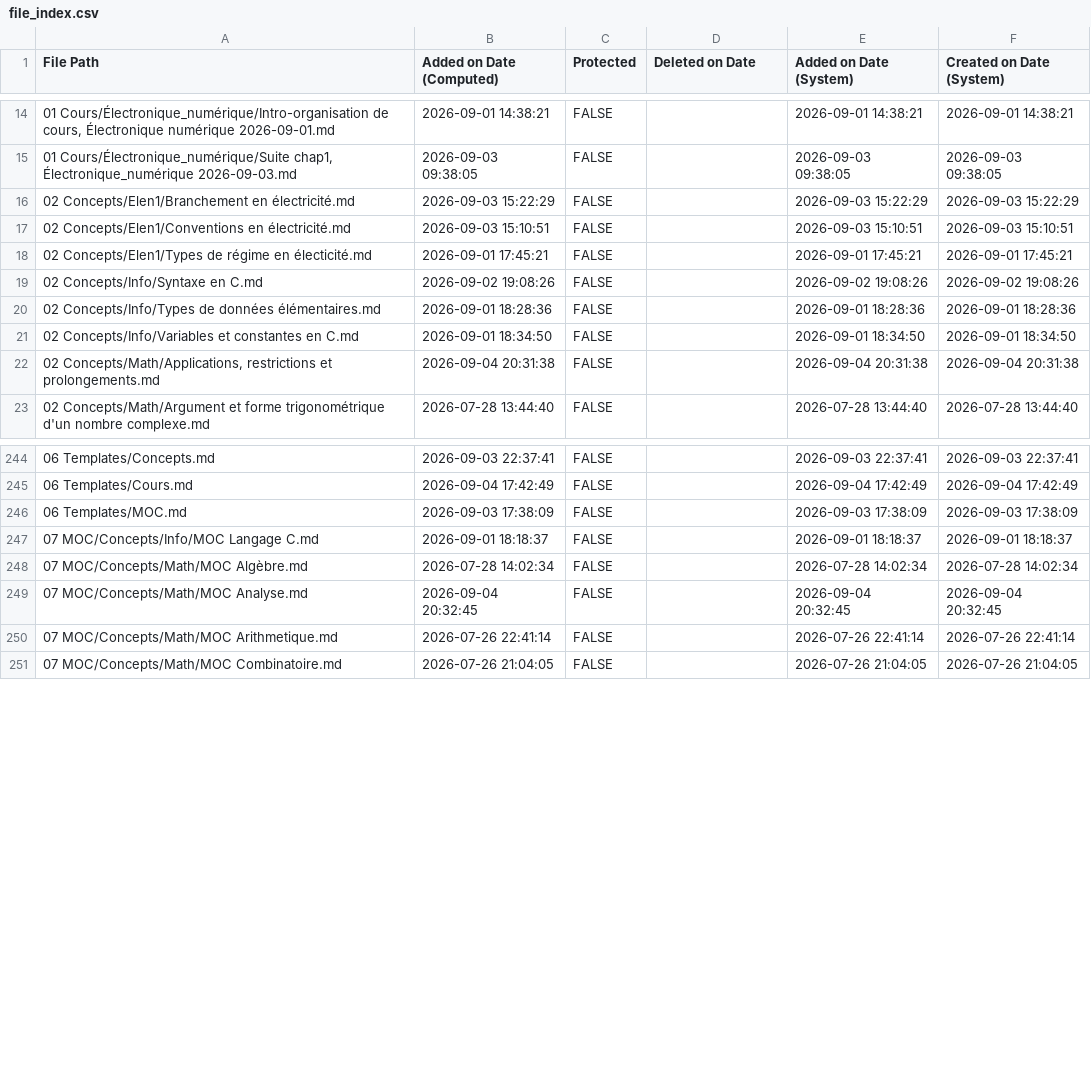
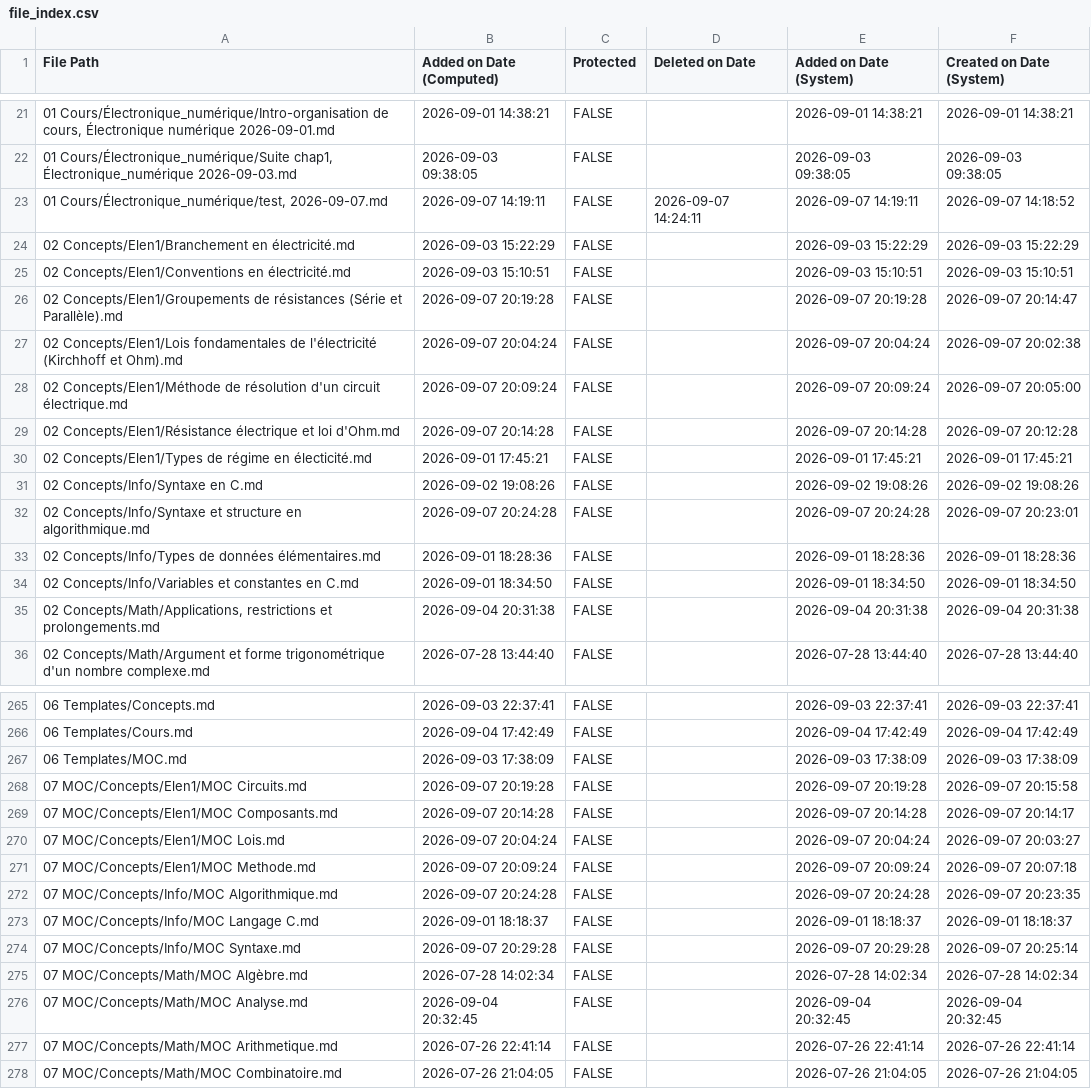
Before and after one commit to maxime599/Obsidian-Vault, a CSV file: file_index.csv, drawn as a sheet; only a part is shown, gaps mark what is left out; the diff covers the shown part only.

```diff
--- a/file_index.csv
+++ b/file_index.csv
@@ -15,6 +22,12 @@
 "01 Cours/Électronique_numérique/Suite chap1, Électronique_numérique 2026-09-03.md","2026-09-03 09:38:05","FALSE","","2026-09-03 09:38:05","2026-09-03 09:38:05"
+"01 Cours/Électronique_numérique/test,  2026-09-07.md","2026-09-07 14:19:11","FALSE","2026-09-07 14:24:11","2026-09-07 14:19:11","2026-09-07 14:18:52"
 "02 Concepts/Elen1/Branchement en électricité.md","2026-09-03 15:22:29","FALSE","","2026-09-03 15:22:29","2026-09-03 15:22:29"
 "02 Concepts/Elen1/Conventions en électricité.md","2026-09-03 15:10:51","FALSE","","2026-09-03 15:10:51","2026-09-03 15:10:51"
+"02 Concepts/Elen1/Groupements de résistances (Série et Parallèle).md","2026-09-07 20:19:28","FALSE","","2026-09-07 20:19:28","2026-09-07 20:14:47"
+"02 Concepts/Elen1/Lois fondamentales de l'électricité (Kirchhoff et Ohm).md","2026-09-07 20:04:24","FALSE","","2026-09-07 20:04:24","2026-09-07 20:02:38"
+"02 Concepts/Elen1/Méthode de résolution d'un circuit électrique.md","2026-09-07 20:09:24","FALSE","","2026-09-07 20:09:24","2026-09-07 20:05:00"
+"02 Concepts/Elen1/Résistance électrique et loi d'Ohm.md","2026-09-07 20:14:28","FALSE","","2026-09-07 20:14:28","2026-09-07 20:12:28"
 "02 Concepts/Elen1/Types de régime en électicité.md","2026-09-01 17:45:21","FALSE","","2026-09-01 17:45:21","2026-09-01 17:45:21"
 "02 Concepts/Info/Syntaxe en C.md","2026-09-02 19:08:26","FALSE","","2026-09-02 19:08:26","2026-09-02 19:08:26"
+"02 Concepts/Info/Syntaxe et structure en algorithmique.md","2026-09-07 20:24:28","FALSE","","2026-09-07 20:24:28","2026-09-07 20:23:01"
 "02 Concepts/Info/Types de données élémentaires.md","2026-09-01 18:28:36","FALSE","","2026-09-01 18:28:36","2026-09-01 18:28:36"
@@ -246,3 +267,9 @@
 "06 Templates/MOC.md","2026-09-03 17:38:09","FALSE","","2026-09-03 17:38:09","2026-09-03 17:38:09"
+"07 MOC/Concepts/Elen1/MOC Circuits.md","2026-09-07 20:19:28","FALSE","","2026-09-07 20:19:28","2026-09-07 20:15:58"
+"07 MOC/Concepts/Elen1/MOC Composants.md","2026-09-07 20:14:28","FALSE","","2026-09-07 20:14:28","2026-09-07 20:14:17"
+"07 MOC/Concepts/Elen1/MOC Lois.md","2026-09-07 20:04:24","FALSE","","2026-09-07 20:04:24","2026-09-07 20:03:27"
+"07 MOC/Concepts/Elen1/MOC Methode.md","2026-09-07 20:09:24","FALSE","","2026-09-07 20:09:24","2026-09-07 20:07:18"
+"07 MOC/Concepts/Info/MOC Algorithmique.md","2026-09-07 20:24:28","FALSE","","2026-09-07 20:24:28","2026-09-07 20:23:35"
 "07 MOC/Concepts/Info/MOC Langage C.md","2026-09-01 18:18:37","FALSE","","2026-09-01 18:18:37","2026-09-01 18:18:37"
+"07 MOC/Concepts/Info/MOC Syntaxe.md","2026-09-07 20:29:28","FALSE","","2026-09-07 20:29:28","2026-09-07 20:25:14"
 "07 MOC/Concepts/Math/MOC Algèbre.md","2026-07-28 14:02:34","FALSE","","2026-07-28 14:02:34","2026-07-28 14:02:34"
```
Also changed, not shown: 18 added rows elsewhere in this file, 42 other files.
